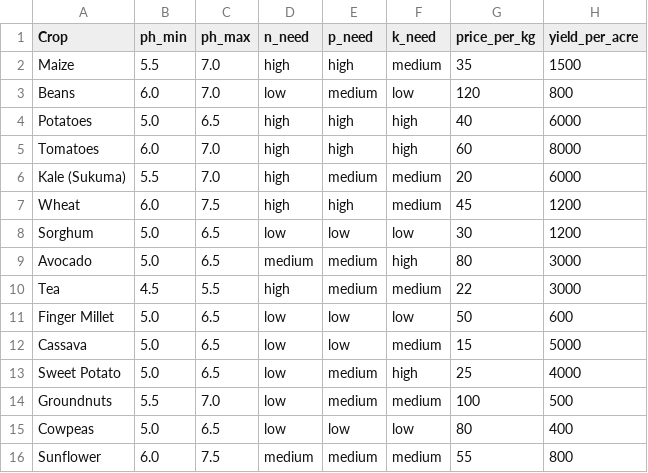
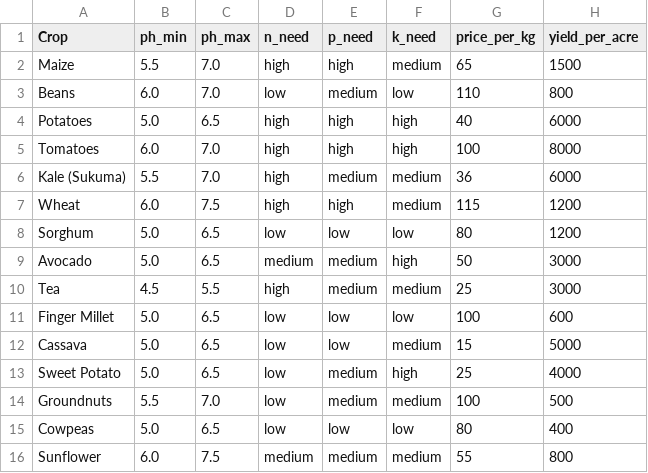
Before and after one commit to Polycar/FarmIQ-Kenya, a CSV file: data/crop_economics.csv, drawn as a sheet.

Commit message:
Data: Manually synchronized market prices and forced cache upgrade to v39.

```diff
--- a/data/crop_economics.csv
+++ b/data/crop_economics.csv
@@ -1,12 +1,12 @@
 Crop,ph_min,ph_max,n_need,p_need,k_need,price_per_kg,yield_per_acre
-Maize,5.5,7.0,high,high,medium,35,1500
-Beans,6.0,7.0,low,medium,low,120,800
+Maize,5.5,7.0,high,high,medium,65,1500
+Beans,6.0,7.0,low,medium,low,110,800
 Potatoes,5.0,6.5,high,high,high,40,6000
-Tomatoes,6.0,7.0,high,high,high,60,8000
-Kale (Sukuma),5.5,7.0,high,medium,medium,20,6000
-Wheat,6.0,7.5,high,high,medium,45,1200
-Sorghum,5.0,6.5,low,low,low,30,1200
-Avocado,5.0,6.5,medium,medium,high,80,3000
-Tea,4.5,5.5,high,medium,medium,22,3000
-Finger Millet,5.0,6.5,low,low,low,50,600
+Tomatoes,6.0,7.0,high,high,high,100,8000
+Kale (Sukuma),5.5,7.0,high,medium,medium,36,6000
+Wheat,6.0,7.5,high,high,medium,115,1200
+Sorghum,5.0,6.5,low,low,low,80,1200
+Avocado,5.0,6.5,medium,medium,high,50,3000
+Tea,4.5,5.5,high,medium,medium,25,3000
+Finger Millet,5.0,6.5,low,low,low,100,600
 Cassava,5.0,6.5,low,low,medium,15,5000
```
Also changed, not shown: 1 other file.
